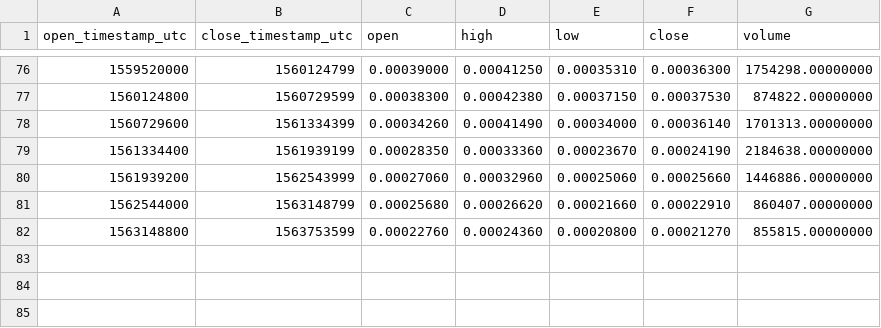
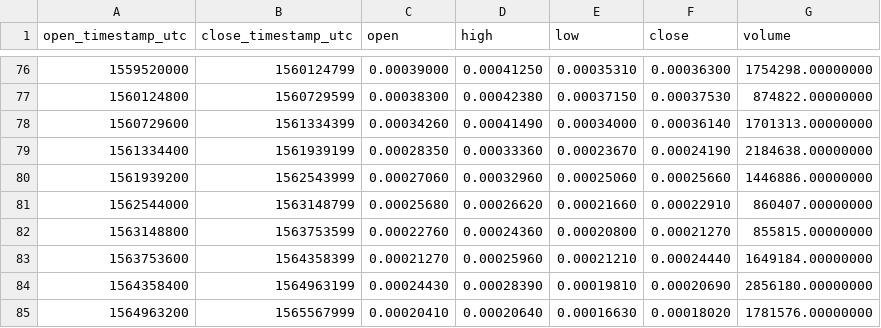
Before and after one commit to cryptobigbro/binance-APPCETH, a CSV file: binance-APPCETH-1w.csv, drawn as a sheet; only a part is shown, gaps mark what is left out.

```diff
--- a/binance-APPCETH-1w.csv
+++ b/binance-APPCETH-1w.csv
@@ -82 +82,4 @@ open_timestamp_utc,close_timestamp_utc,open,high,low,close,volume
 1563148800,1563753599,0.00022760,0.00024360,0.00020800,0.00021270,855815.00000000
+1563753600,1564358399,0.00021270,0.00025960,0.00021210,0.00024440,1649184.00000000
+1564358400,1564963199,0.00024430,0.00028390,0.00019810,0.00020690,2856180.00000000
+1564963200,1565567999,0.00020410,0.00020640,0.00016630,0.00018020,1781576.00000000
```
Also changed, not shown: binance-APPCETH-1M.csv, binance-APPCETH-1d.csv, 1 other file.
